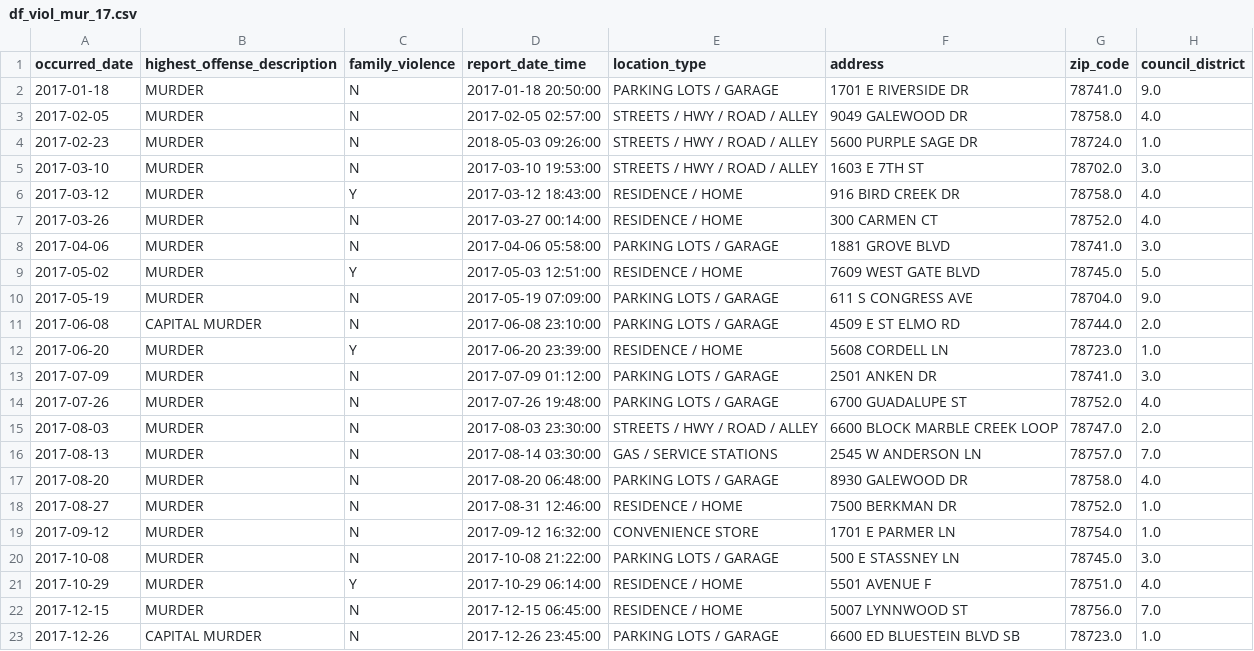
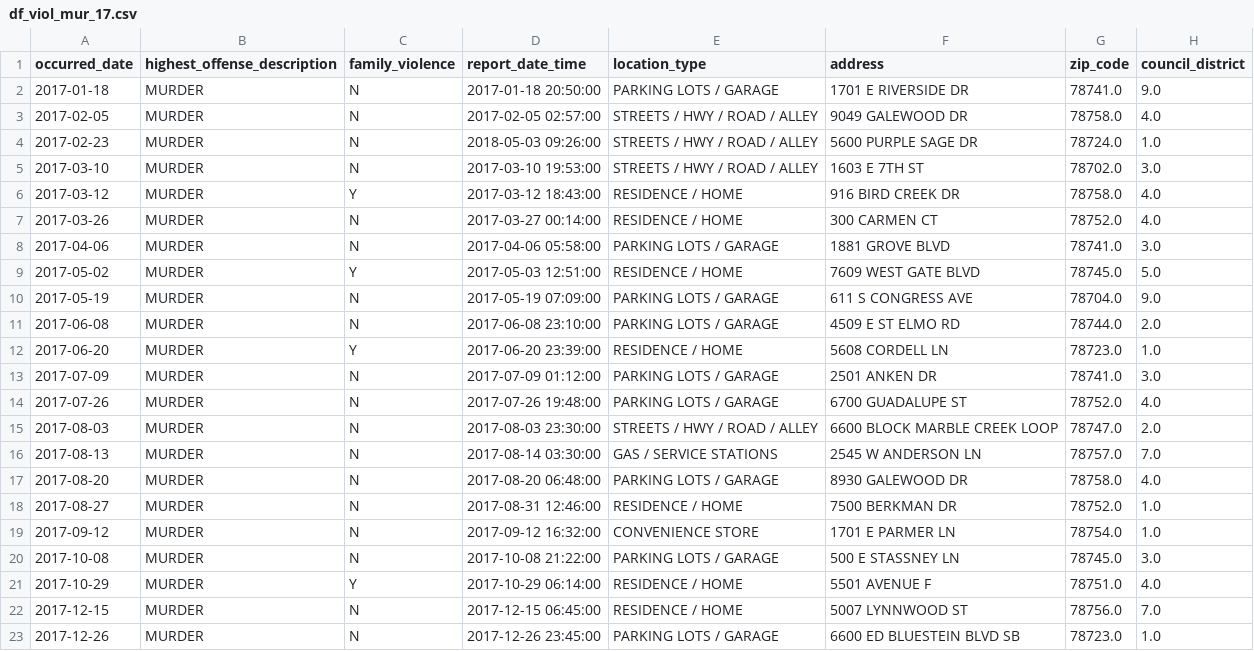
Before and after one commit to rgrantham82/Crime-Analysis, a CSV file: Crime Reports/data/df_viol_mur_17.csv, drawn as a sheet; only a part is shown; the diff names each change by its address in the sheet, - before the commit and + after, or states it on an @@ line.

```diff
--- a/Crime Reports/data/df_viol_mur_17.csv
+++ b/Crime Reports/data/df_viol_mur_17.csv
-B11 (highest_offense_description): CAPITAL MURDER
+B11 (highest_offense_description): MURDER
-B23 (highest_offense_description): CAPITAL MURDER
+B23 (highest_offense_description): MURDER
```
Also changed, not shown: Crime Reports/data/df_viol_mur.csv, Crime Reports/data/df_viol_mur_18.csv, 8 other files.
